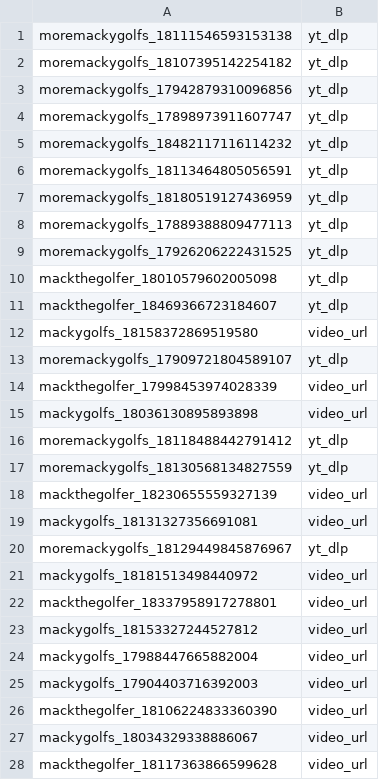
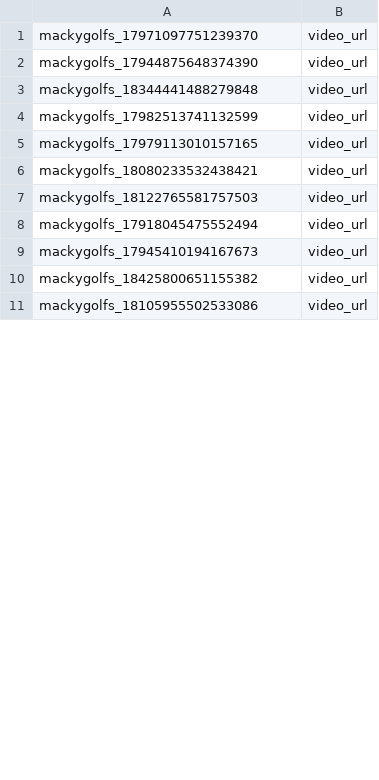
Before and after one commit to mack-fitz/clips, a TSV file: state/fp/last_posts_run.tsv, drawn as a sheet; only a part is shown; the diff covers the shown part only.

```diff
--- a/state/fp/last_posts_run.tsv
+++ b/state/fp/last_posts_run.tsv
@@ -1,28 +1,11 @@
-moremackygolfs_18111546593153138	yt_dlp	
-moremackygolfs_18107395142254182	yt_dlp	
-moremackygolfs_17942879310096856	yt_dlp	
-moremackygolfs_17898973911607747	yt_dlp	
-moremackygolfs_18482117116114232	yt_dlp	
-moremackygolfs_18113464805056591	yt_dlp	
-moremackygolfs_18180519127436959	yt_dlp	
-moremackygolfs_17889388809477113	yt_dlp	
-moremackygolfs_17926206222431525	yt_dlp	
-mackthegolfer_18010579602005098	yt_dlp	
-mackthegolfer_18469366723184607	yt_dlp	
-mackygolfs_18158372869519580	video_url	
-moremackygolfs_17909721804589107	yt_dlp	
-mackthegolfer_17998453974028339	video_url	
-mackygolfs_18036130895893898	video_url	
-moremackygolfs_18118488442791412	yt_dlp	
-moremackygolfs_18130568134827559	yt_dlp	
-mackthegolfer_18230655559327139	video_url	
-mackygolfs_18131327356691081	video_url	
-moremackygolfs_18129449845876967	yt_dlp	
-mackygolfs_18181513498440972	video_url	
-mackthegolfer_18337958917278801	video_url	
-mackygolfs_18153327244527812	video_url	
-mackygolfs_17988447665882004	video_url	
-mackygolfs_17904403716392003	video_url	
-mackthegolfer_18106224833360390	video_url	
-mackygolfs_18034329338886067	video_url	
-mackthegolfer_18117363866599628	video_url	
+mackygolfs_17971097751239370	video_url	
+mackygolfs_17944875648374390	video_url	
+mackygolfs_18344441488279848	video_url	
+mackygolfs_17982513741132599	video_url	
+mackygolfs_17979113010157165	video_url	
+mackygolfs_18080233532438421	video_url	
+mackygolfs_18122765581757503	video_url	
+mackygolfs_17918045475552494	video_url	
+mackygolfs_17945410194167673	video_url	
+mackygolfs_18425800651155382	video_url	
+mackygolfs_18105955502533086	video_url	
```
Also changed, not shown: 20 removed rows and 30 edited cells elsewhere in this file, 42 other files.
